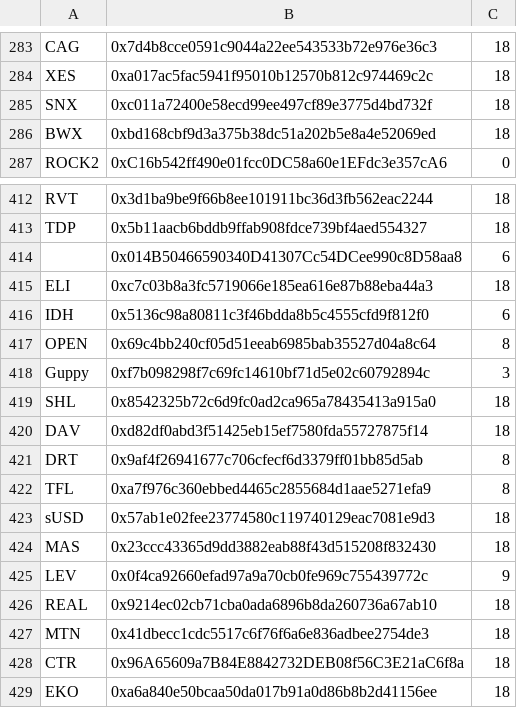
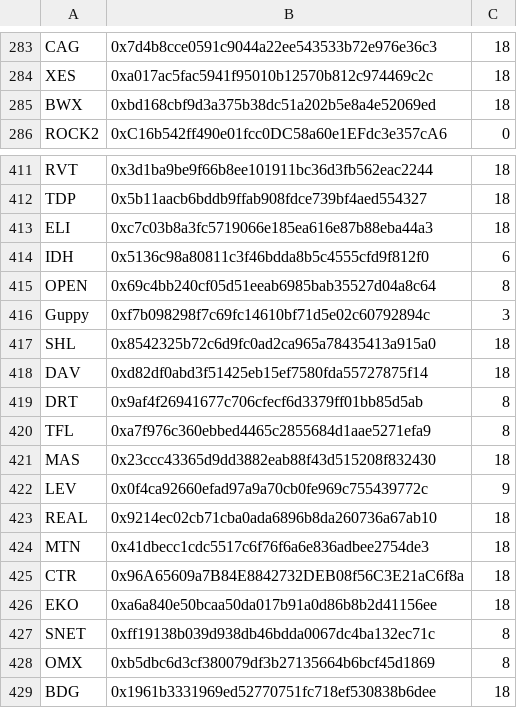
Before and after one commit to button-tech/utils-eth-tokens-getter, a CSV file: token-list/tokenList.csv, drawn as a sheet; only a part is shown, gaps mark what is left out; the shorter side is filled out with more unchanged rows; the diff names each change by its address in the sheet, - before the commit and + after, or states it on an @@ line.

```diff
--- a/token-list/tokenList.csv
+++ b/token-list/tokenList.csv
-row 285: SNX | 0xc011a72400e58ecd99ee497cf89e3775d4bd732f | 18
-row 414:  | 0x014B50466590340D41307Cc54DCee990c8D58aa8 | 6
-row 423: sUSD | 0x57ab1e02fee23774580c119740129eac7081e9d3 | 18
```
Also changed, not shown: 3 other files.
